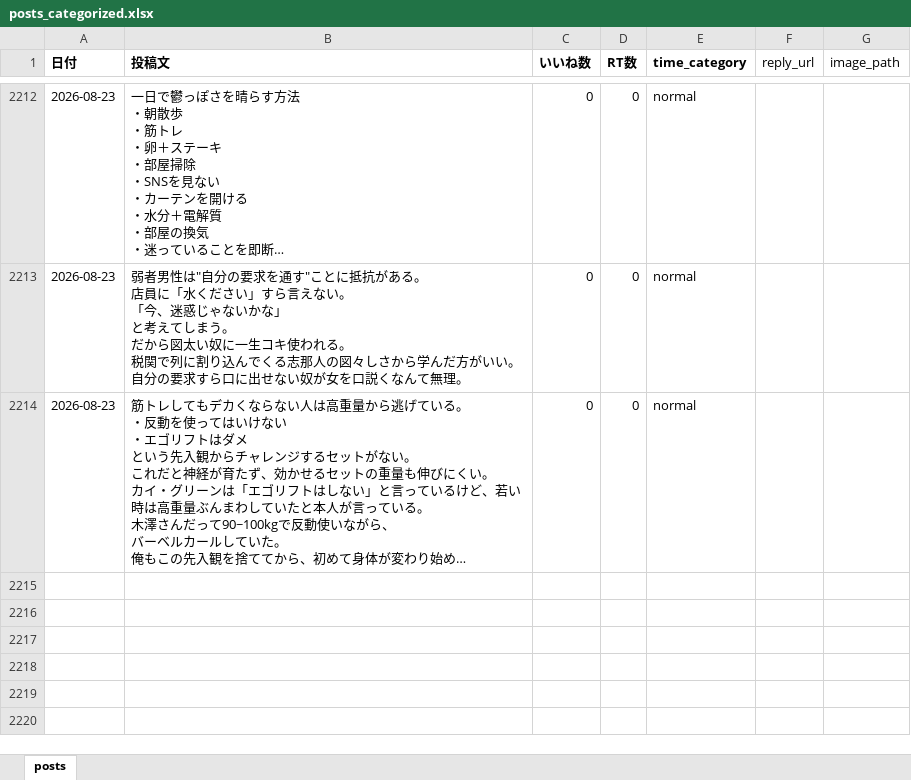
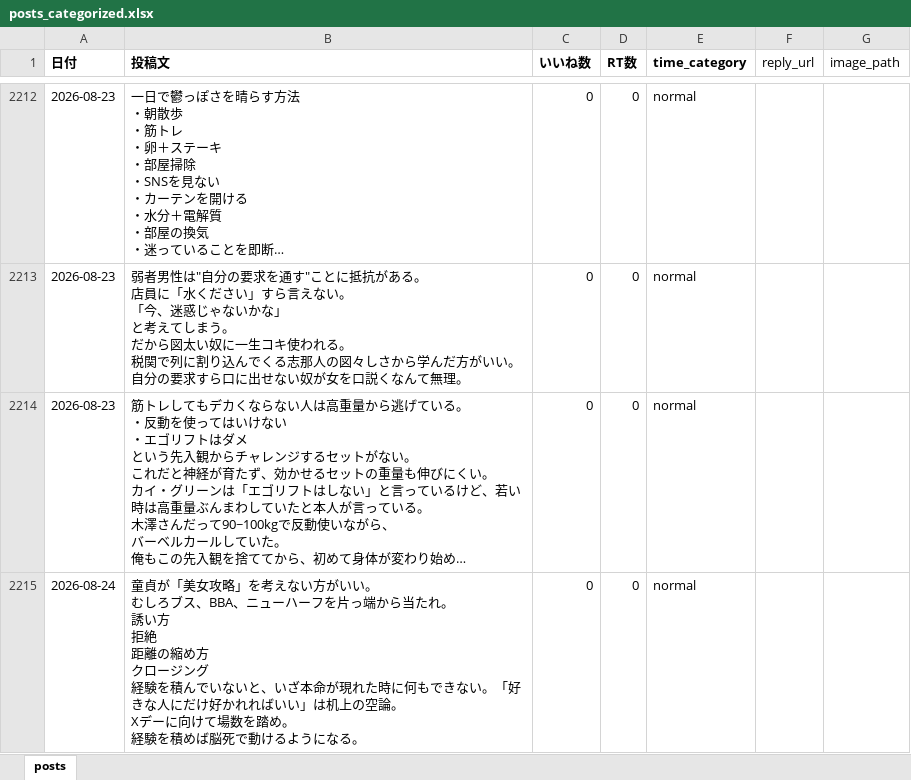
Before and after one commit to kotablog23-hub/sigma-auto-post, an Excel workbook: x_posts/posts_categorized.xlsx, sheet posts, drawn as a sheet; only a part is shown, gaps mark what is left out; long unchanged cells end in …; values as stored, in another font and other column widths than the file's, no borders; ↵ is a line break in a cell; the diff names each change by its address in the sheet, - before the commit and + after, or states it on an @@ line.

Commit message:
Add post 2026-08-24 (童貞が美女攻略)

```diff
--- a/x_posts/posts_categorized.xlsx (sheet posts)
+++ b/x_posts/posts_categorized.xlsx (sheet posts)
+row 2215: 2026-08-24 | 童貞が「美女攻略」を考えない方がいい。 ↵ むしろブス、BBA、ニューハーフを片っ端から当たれ。 ↵ 誘い方 ↵ 拒絶 ↵ 距離の縮め方 ↵ クロージング ↵ 経験を積んでいないと、いざ本命が現れた時に何もできない。「好きな人にだけ好かれればいい」は机上の空論。 ↵ Xデーに向けて場数を踏め。 ↵ 経験を積めば脳死で動けるようになる。 | 0 | 0 | normal
```
